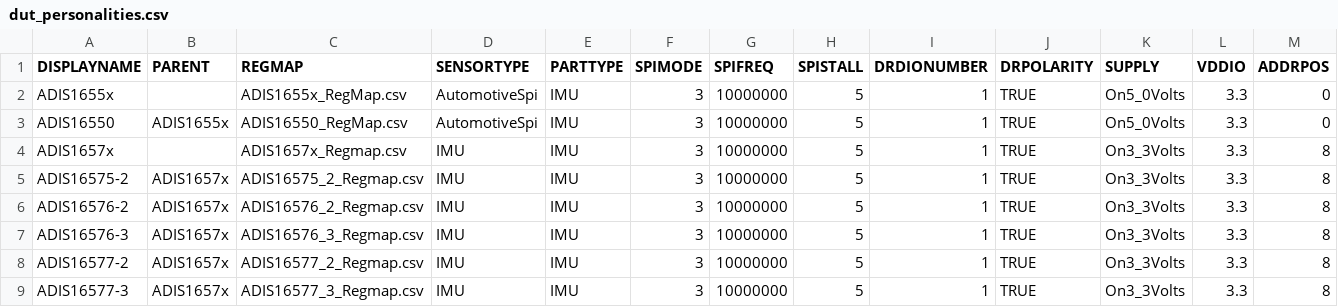
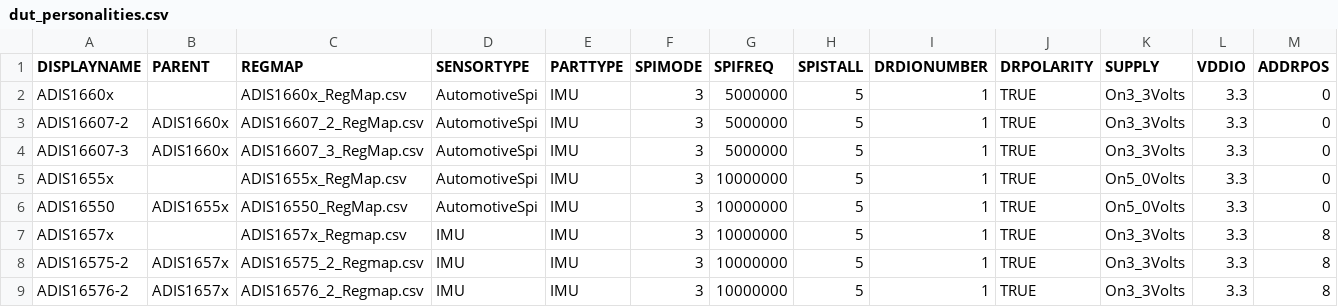
Before and after one commit to analogdevicesinc/iSensor-FX3-Eval, a CSV file: src/UserConfig/dut_personalities.csv, drawn as a sheet; only a part is shown; the shorter side is filled out with more unchanged rows; rows hold the shown columns only; the diff names each change by its address in the sheet, - before the commit and + after, or states it on an @@ line.

Commit message:
Add regmaps for new parts, update wrapper examples (#48)
* added ADIS16607-2 and ADIS16607-3

* edited examples to better illustrate common functionality with DR active reading

```diff
--- a/src/UserConfig/dut_personalities.csv
+++ b/src/UserConfig/dut_personalities.csv
+row 2: ADIS1660x |  | ADIS1660x_RegMap.csv | AutomotiveSpi | IMU | 3 | 5000000 | 5 | 1 | TRUE | On3_3Volts | 3.3 | 0
+row 3: ADIS16607-2 | ADIS1660x | ADIS16607_2_RegMap.csv | AutomotiveSpi | IMU | 3 | 5000000 | 5 | 1 | TRUE | On3_3Volts | 3.3 | 0
+row 4: ADIS16607-3 | ADIS1660x | ADIS16607_3_RegMap.csv | AutomotiveSpi | IMU | 3 | 5000000 | 5 | 1 | TRUE | On3_3Volts | 3.3 | 0
```
Also changed, not shown: 9 other files.
